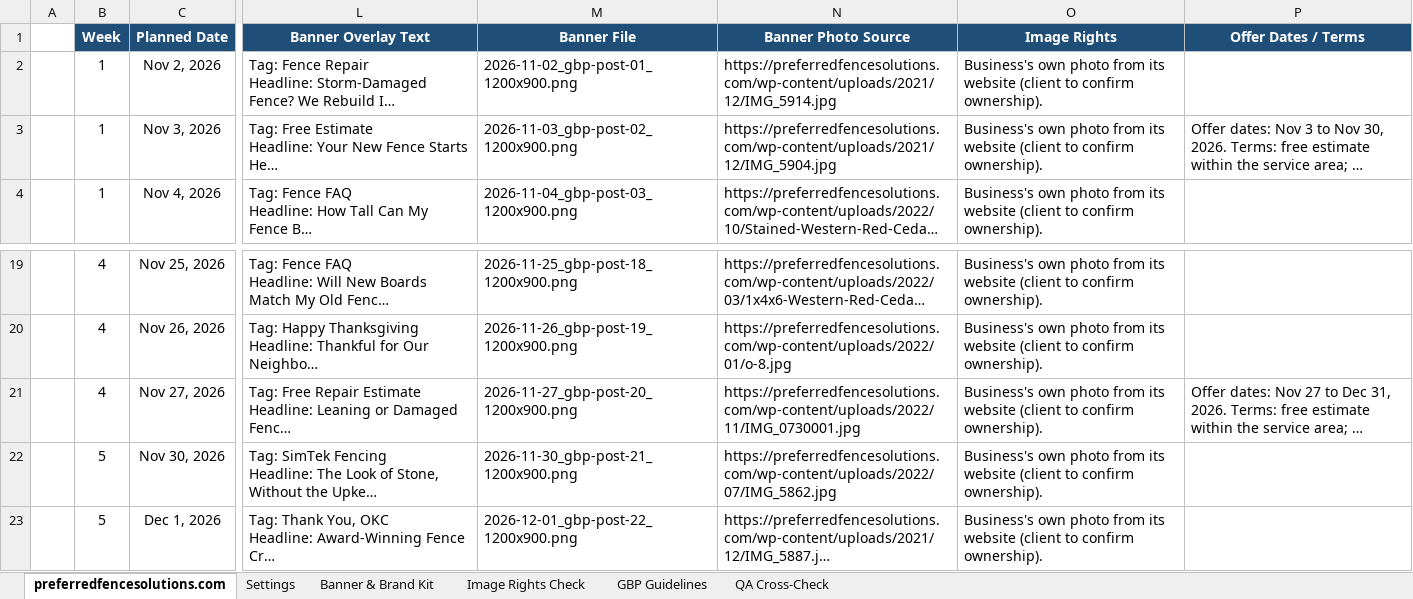
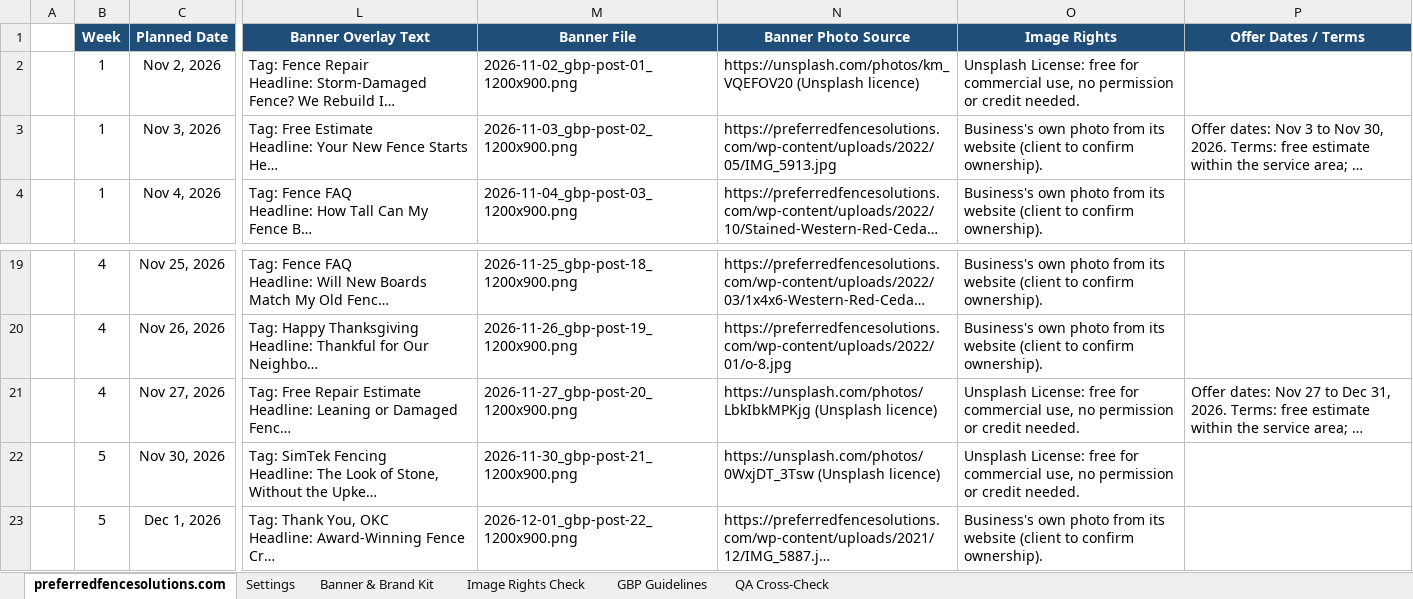
Before and after one commit to sachindigibrooks-web/sachin-insight, an Excel workbook: deliverables/gbp-calendars/Preferred-Fence-GBP-Monthly-Calendar-Nov-2026.xlsx, sheet preferredfencesolutions.com, drawn as a sheet; only a part is shown, gaps mark what is left out; long unchanged cells end in …; values as stored, in another font and other column widths than the file's, no borders; charts and pictures not drawn; the diff names each change by its address in the sheet, - before the commit and + after, or states it on an @@ line.

```diff
--- a/deliverables/gbp-calendars/Preferred-Fence-GBP-Monthly-Calendar-Nov-2026.xlsx (sheet preferredfencesolutions.com)
+++ b/deliverables/gbp-calendars/Preferred-Fence-GBP-Monthly-Calendar-Nov-2026.xlsx (sheet preferredfencesolutions.com)
-N2 (Banner Photo Source): https://preferredfencesolutions.com/wp-content/uploads/2021/12/IMG_5914.jpg
+N2 (Banner Photo Source): https://unsplash.com/photos/km_VQEFOV20 (Unsplash licence)
-O2 (Image Rights): Business's own photo from its website (client to confirm ownership).
+O2 (Image Rights): Unsplash License: free for commercial use, no permission or credit needed.
-N3 (Banner Photo Source): https://preferredfencesolutions.com/wp-content/uploads/2021/12/IMG_5904.jpg
+N3 (Banner Photo Source): https://preferredfencesolutions.com/wp-content/uploads/2022/05/IMG_5913.jpg
-N21 (Banner Photo Source): https://preferredfencesolutions.com/wp-content/uploads/2022/11/IMG_0730001.jpg
+N21 (Banner Photo Source): https://unsplash.com/photos/LbkIbkMPKjg (Unsplash licence)
-O21:O22 (Image Rights): Business's own photo from its website (client to confirm ownership).
+O21:O22 (Image Rights): Unsplash License: free for commercial use, no permission or credit needed.
-N22 (Banner Photo Source): https://preferredfencesolutions.com/wp-content/uploads/2022/07/IMG_5862.jpg
+N22 (Banner Photo Source): https://unsplash.com/photos/0WxjDT_3Tsw (Unsplash licence)
```
Also changed, not shown: sheet Image Rights Check, charts or pictures, deliverables/gbp-calendars/Harlingen-Glass-GBP-Monthly-Calendar-Nov-2026.xlsx, 48 other files.
